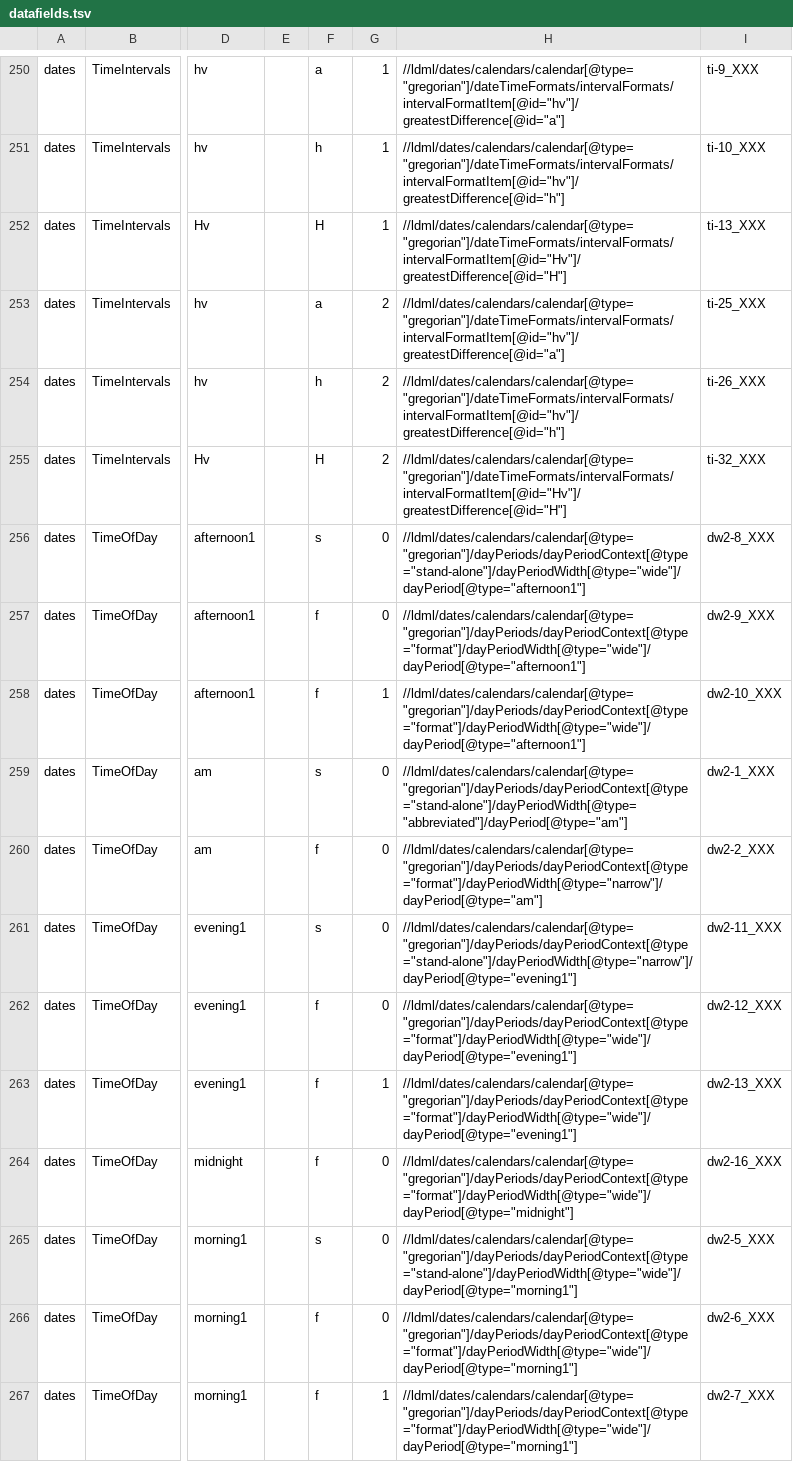
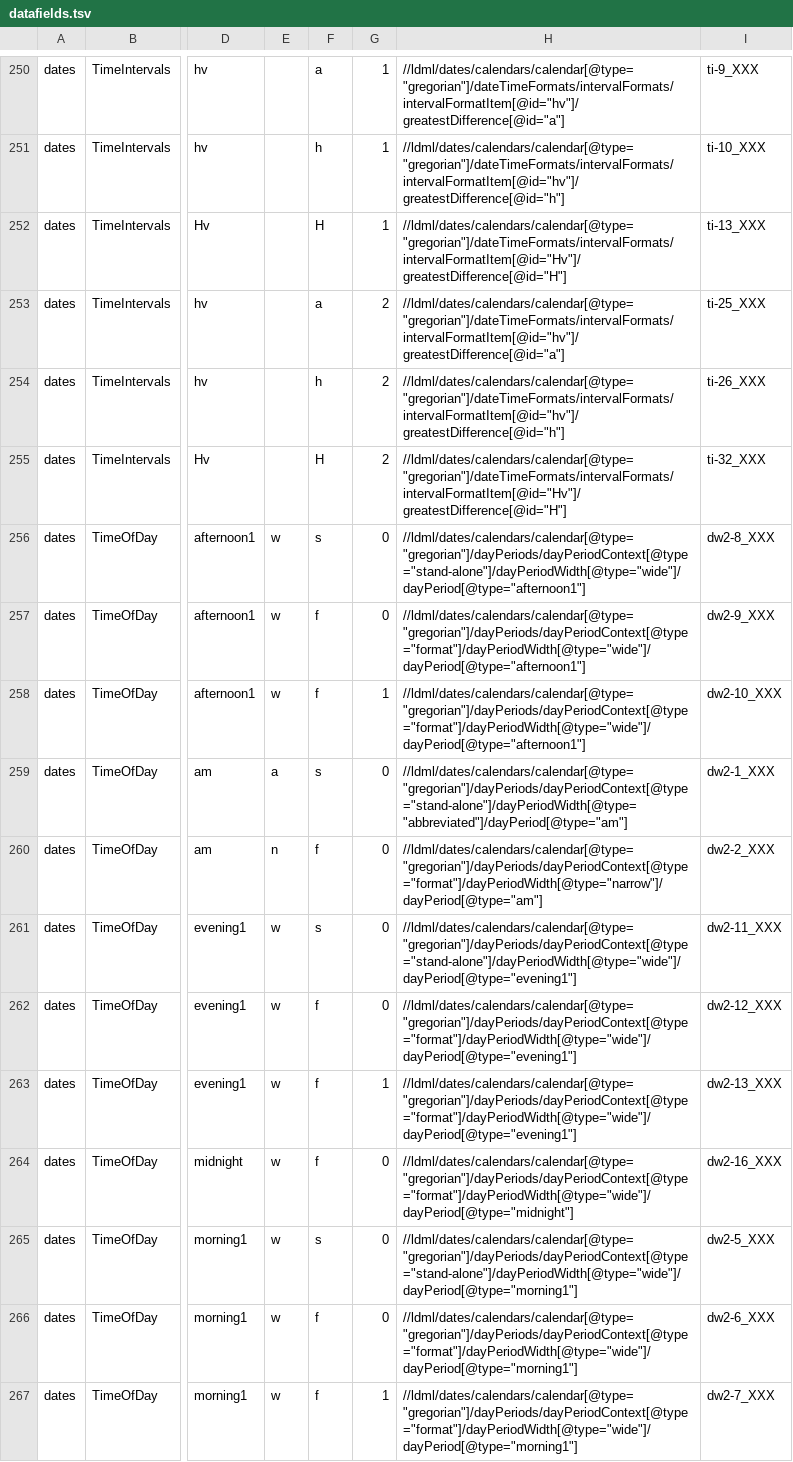
Before and after one commit to stanfordsilicon/mokblok-tools, a TSV file: datafields.tsv, drawn as a sheet; only a part is shown, gaps mark what is left out; the diff covers the shown part only; the diff names each change by its address in the sheet, - before the commit and + after, or states it on an @@ line.

```diff
--- a/datafields.tsv
+++ b/datafields.tsv
-E256:E258: (empty)
+E256:E258: w
-E259: (empty)
+E259: a
-E260: (empty)
+E260: n
-E261:E267: (empty)
+E261:E267: w
-H261: //ldml/dates/calendars/calendar[@type="gregorian"]/dayPeriods/dayPeriodContext[@type="stand-alone"]/dayPeriodWidth[@type="narrow"]/dayPeriod[@type="evening1"]
+H261: //ldml/dates/calendars/calendar[@type="gregorian"]/dayPeriods/dayPeriodContext[@type="stand-alone"]/dayPeriodWidth[@type="wide"]/dayPeriod[@type="evening1"]
```
Also changed, not shown: 2 added rows, 1 removed row and 37 edited cells elsewhere in this file, 3 other files.
